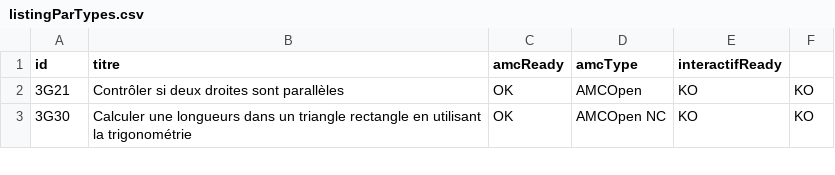
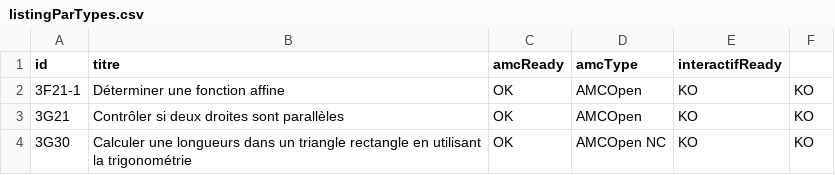
Before and after one commit to mathalea/mathalea, a CSV file: src/csv/listingParTypes.csv, drawn as a sheet; only a part is shown; the diff names each change by its address in the sheet, - before the commit and + after, or states it on an @@ line.

```diff
--- a/src/csv/listingParTypes.csv
+++ b/src/csv/listingParTypes.csv
+row 2: 3F21-1 | Déterminer une fonction affine | OK | AMCOpen | KO | KO
```
Also changed, not shown: 11 other files.
